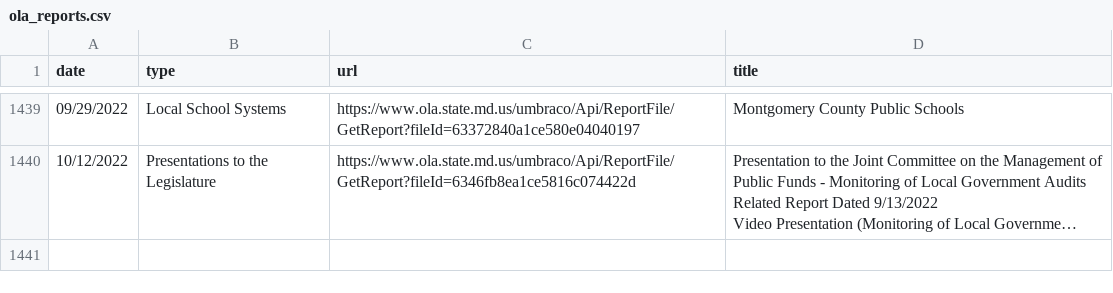
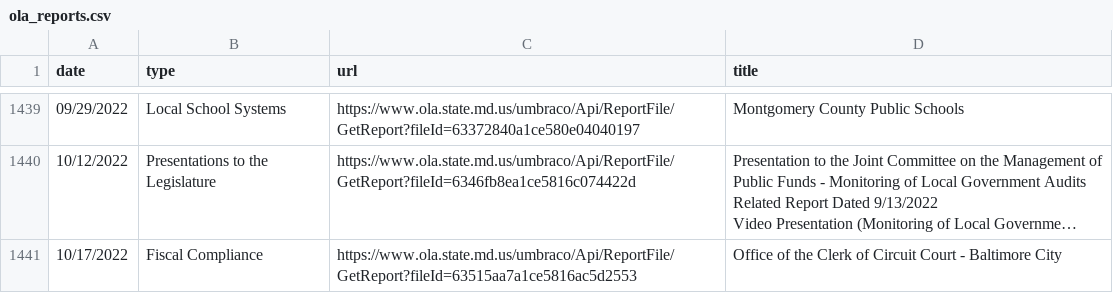
Before and after one commit to dwillis/maryland_git_scraping, a CSV file: ola_reports.csv, drawn as a sheet; only a part is shown, gaps mark what is left out; long unchanged cells end in …; the diff names each change by its address in the sheet, - before the commit and + after, or states it on an @@ line.

```diff
--- a/ola_reports.csv
+++ b/ola_reports.csv
+row 1441: 10/17/2022 | Fiscal Compliance | https://www.ola.state.md.us/umbraco/Api/ReportFile/GetReport?fileId=63515aa7a1ce5816ac5d2553 | Office of the Clerk of Circuit Court - Baltimore City
```
Also changed, not shown: 1 other file.
